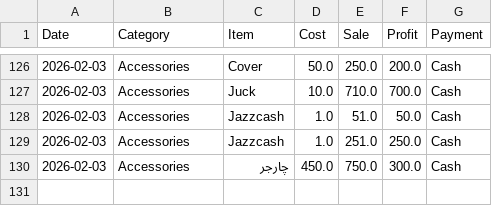
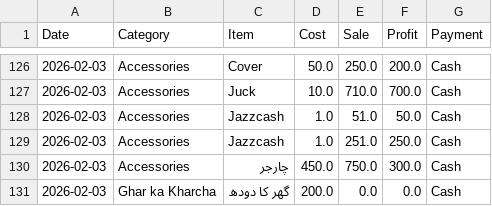
Before and after one commit to alihassankg2006-bit/ALI-MOBILE-COMMUNICATION-1, a CSV file: data.csv, drawn as a sheet; only a part is shown, gaps mark what is left out; the diff names each change by its address in the sheet, - before the commit and + after, or states it on an @@ line.

Commit message:
Added: گھر کا دودھ (Ghar ka Kharcha)

```diff
--- a/data.csv
+++ b/data.csv
+row 131: 2026-02-03 | Ghar ka Kharcha | گھر کا دودھ | 200.0 | 0.0 | 0.0 | Cash
```
